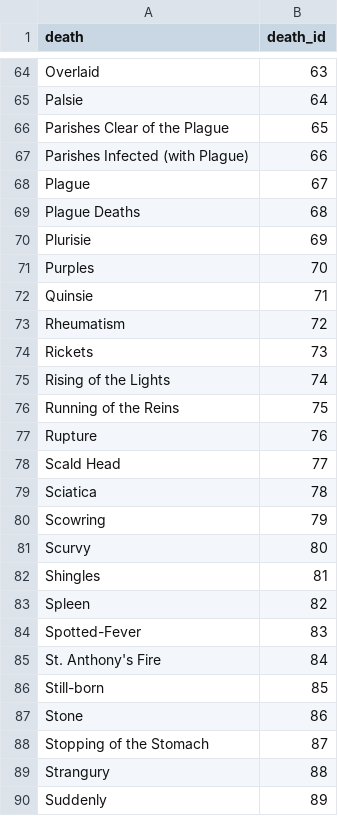
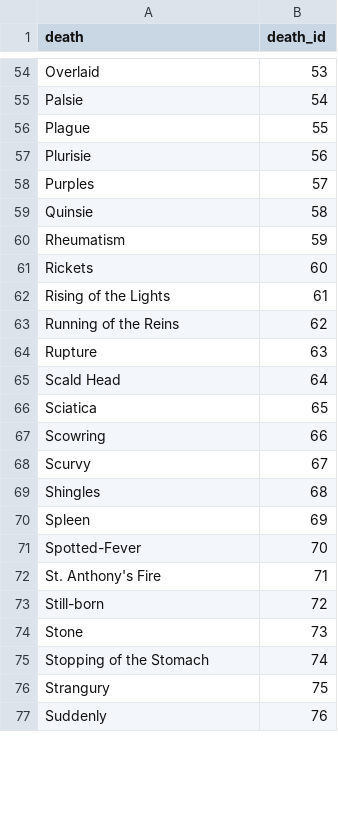
Before and after one commit to chnm/bom, a CSV file: scripts/bomr/data/deaths_unique.csv, drawn as a sheet; only a part is shown, gaps mark what is left out; removed rows and columns are numbered as before the commit, all else as after; the diff covers the shown part only; the diff names each change by its address in the sheet, - before the commit and + after, or states it on an @@ line.

Commit message:
new causes of death data and improved tidying

```diff
--- a/scripts/bomr/data/deaths_unique.csv
+++ b/scripts/bomr/data/deaths_unique.csv
-B54 (death_id): 63
+B54 (death_id): 53
-B55 (death_id): 64
+B55 (death_id): 54
-row 66: Parishes Clear of the Plague | 65
-row 67: Parishes Infected (with Plague) | 66
-B56 (death_id): 67
+B56 (death_id): 55
-row 69: Plague Deaths | 68
-B57 (death_id): 69
+B57 (death_id): 56
-B58 (death_id): 70
+B58 (death_id): 57
-B59 (death_id): 71
+B59 (death_id): 58
-B60 (death_id): 72
+B60 (death_id): 59
-B61 (death_id): 73
+B61 (death_id): 60
-B62 (death_id): 74
+B62 (death_id): 61
-B63 (death_id): 75
+B63 (death_id): 62
-B64 (death_id): 76
+B64 (death_id): 63
-B65 (death_id): 77
+B65 (death_id): 64
-B66 (death_id): 78
+B66 (death_id): 65
-B67 (death_id): 79
+B67 (death_id): 66
-B68 (death_id): 80
+B68 (death_id): 67
-B69 (death_id): 81
+B69 (death_id): 68
-B70 (death_id): 82
+B70 (death_id): 69
-B71 (death_id): 83
+B71 (death_id): 70
-B72 (death_id): 84
+B72 (death_id): 71
-B73 (death_id): 85
+B73 (death_id): 72
-B74 (death_id): 86
+B74 (death_id): 73
-B75 (death_id): 87
+B75 (death_id): 74
-B76 (death_id): 88
+B76 (death_id): 75
-B77 (death_id): 89
+B77 (death_id): 76
```
Also changed, not shown: 10 removed rows and 57 edited cells elsewhere in this file, 2 other files.
